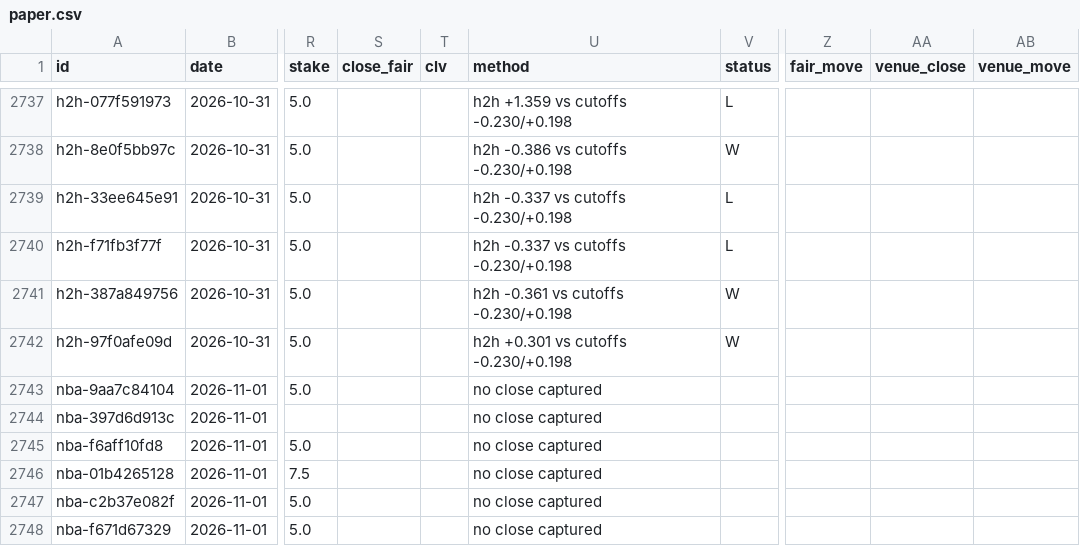
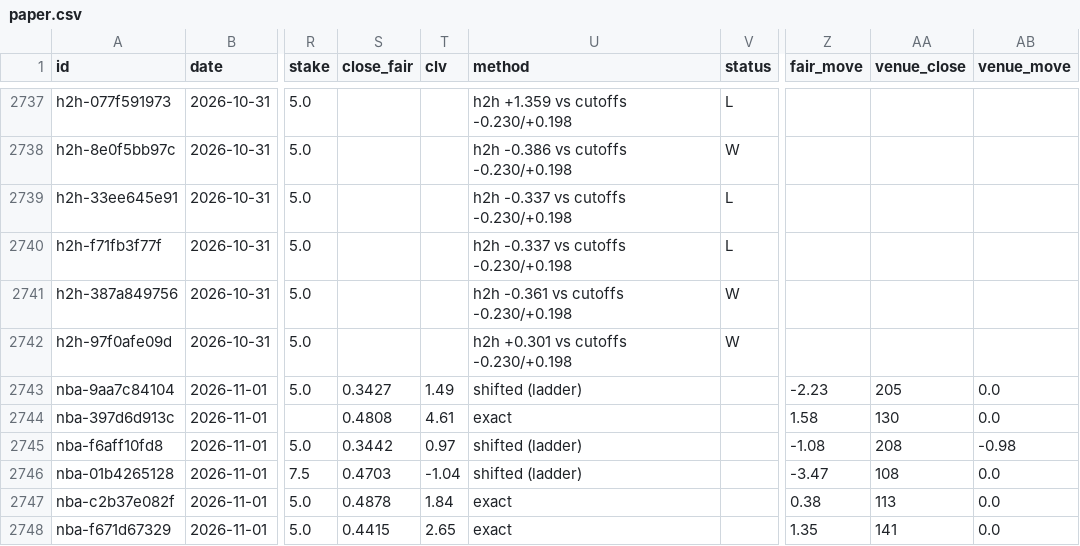
Before and after one commit to grahambirch99/closing-line-club, a CSV file: data/nba/paper.csv, drawn as a sheet; only a part is shown, gaps mark what is left out; the diff covers the shown part only; the diff names each change by its address in the sheet, - before the commit and + after, or states it on an @@ line.

Commit message:
nba paper bets 2026-11-01T20:25Z

```diff
--- a/data/nba/paper.csv
+++ b/data/nba/paper.csv
-S2743 (close_fair): (empty)
+S2743 (close_fair): 0.3427
-T2743 (clv): (empty)
+T2743 (clv): 1.49
-U2743 (method): no close captured
+U2743 (method): shifted (ladder)
-Z2743 (fair_move): (empty)
+Z2743 (fair_move): -2.23
-AA2743 (venue_close): (empty)
+AA2743 (venue_close): 205
-AB2743:AB2744 (venue_move): (empty)
+AB2743:AB2744 (venue_move): 0.0
-S2744 (close_fair): (empty)
+S2744 (close_fair): 0.4808
-T2744 (clv): (empty)
+T2744 (clv): 4.61
-U2744 (method): no close captured
+U2744 (method): exact
-Z2744 (fair_move): (empty)
+Z2744 (fair_move): 1.58
-AA2744 (venue_close): (empty)
+AA2744 (venue_close): 130
-S2745 (close_fair): (empty)
+S2745 (close_fair): 0.3442
-T2745 (clv): (empty)
+T2745 (clv): 0.97
-U2745:U2746 (method): no close captured
+U2745:U2746 (method): shifted (ladder)
-Z2745 (fair_move): (empty)
+Z2745 (fair_move): -1.08
-AA2745 (venue_close): (empty)
+AA2745 (venue_close): 208
-AB2745 (venue_move): (empty)
+AB2745 (venue_move): -0.98
-S2746 (close_fair): (empty)
+S2746 (close_fair): 0.4703
-T2746 (clv): (empty)
+T2746 (clv): -1.04
-Z2746 (fair_move): (empty)
+Z2746 (fair_move): -3.47
-AA2746 (venue_close): (empty)
+AA2746 (venue_close): 108
-AB2746:AB2748 (venue_move): (empty)
+AB2746:AB2748 (venue_move): 0.0
-S2747 (close_fair): (empty)
+S2747 (close_fair): 0.4878
-T2747 (clv): (empty)
+T2747 (clv): 1.84
-U2747:U2748 (method): no close captured
+U2747:U2748 (method): exact
-Z2747 (fair_move): (empty)
+Z2747 (fair_move): 0.38
-AA2747 (venue_close): (empty)
+AA2747 (venue_close): 113
-S2748 (close_fair): (empty)
+S2748 (close_fair): 0.4415
-T2748 (clv): (empty)
+T2748 (clv): 2.65
-Z2748 (fair_move): (empty)
+Z2748 (fair_move): 1.35
-AA2748 (venue_close): (empty)
+AA2748 (venue_close): 141
```
Also changed, not shown: 24 edited cells elsewhere in this file, 1 other file.
